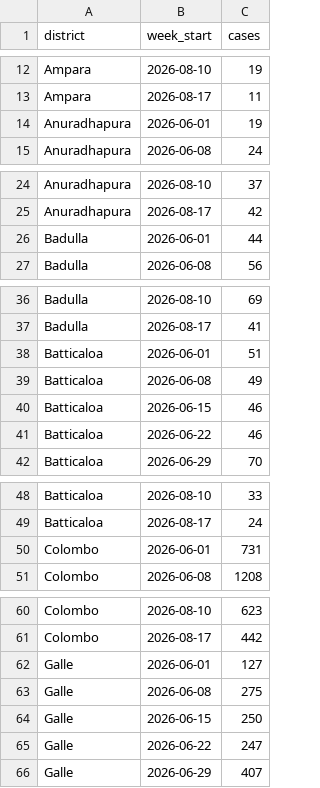
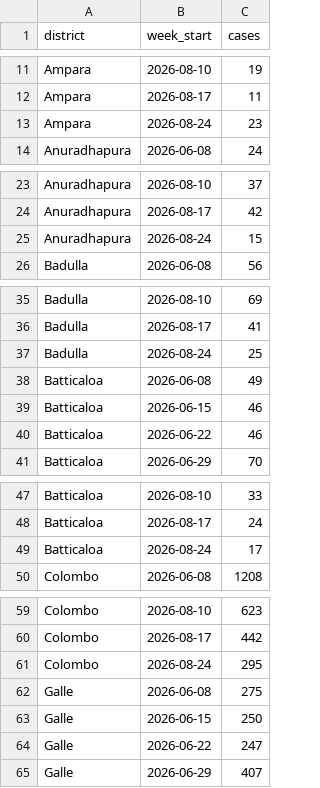
Before and after one commit to theoreticalraccoon/dengueshield, a CSV file: reports/srilanka_situation_history.csv, drawn as a sheet; only a part is shown, gaps mark what is left out; removed rows and columns are numbered as before the commit, all else as after; the diff covers the shown part only; the diff names each change by its address in the sheet, - before the commit and + after, or states it on an @@ line.

```diff
--- a/reports/srilanka_situation_history.csv
+++ b/reports/srilanka_situation_history.csv
-row 14: Anuradhapura | 2026-06-01 | 19
+row 13: Ampara | 2026-08-24 | 23
-row 26: Badulla | 2026-06-01 | 44
+row 25: Anuradhapura | 2026-08-24 | 15
-row 38: Batticaloa | 2026-06-01 | 51
+row 37: Badulla | 2026-08-24 | 25
-row 50: Colombo | 2026-06-01 | 731
+row 49: Batticaloa | 2026-08-24 | 17
-row 62: Galle | 2026-06-01 | 127
+row 61: Colombo | 2026-08-24 | 295
```
Also changed, not shown: 21 added rows and 21 removed rows elsewhere in this file, data/raw/enso_nino34.csv, reports/srilanka_current_risk.csv, 10 other files.
